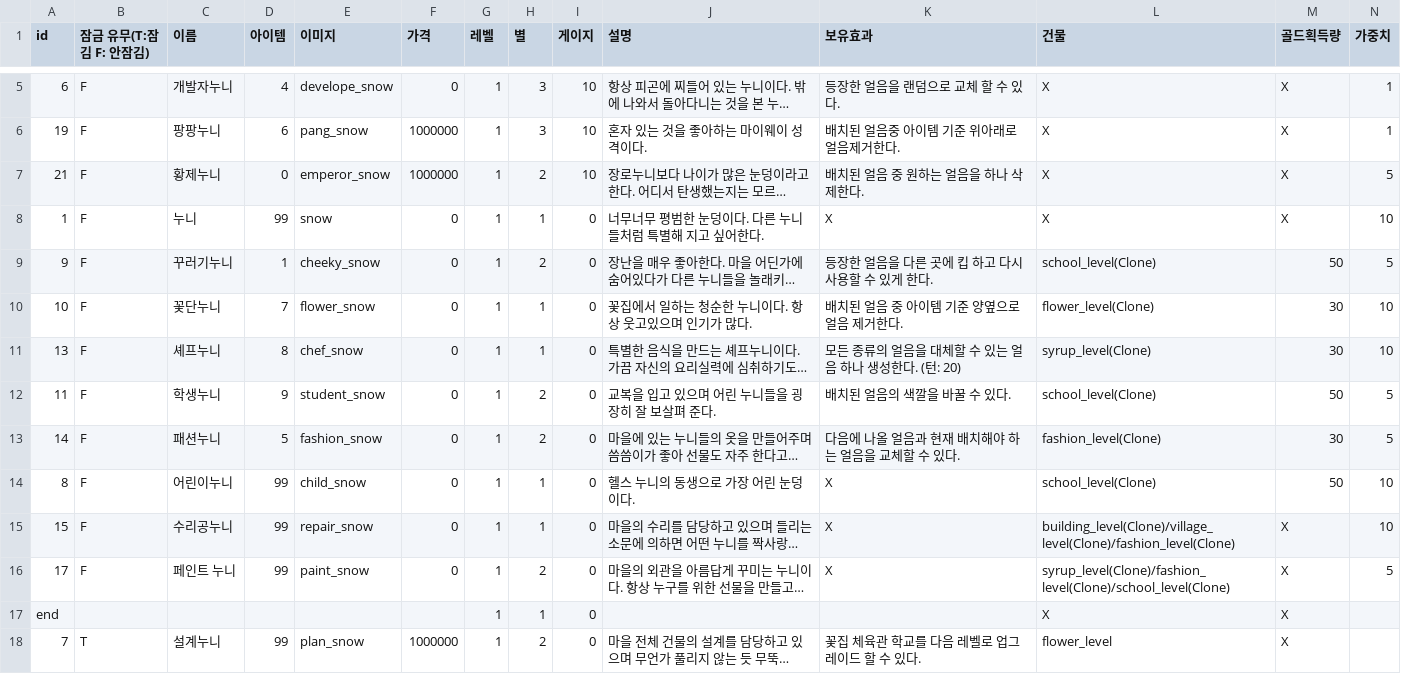
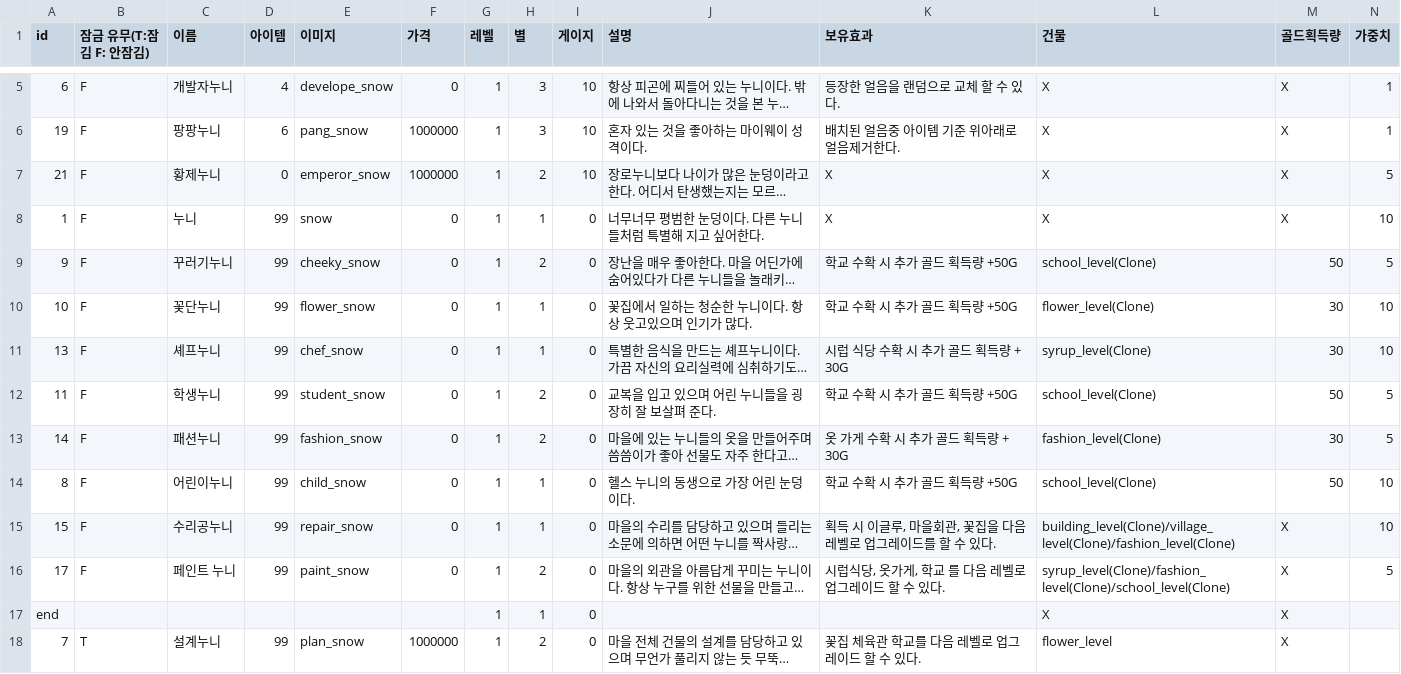
Before and after one commit to sjin11125/nun_nun, a CSV file: Assets/Resources/Character.csv, drawn as a sheet; only a part is shown, gaps mark what is left out; long unchanged cells end in …; the diff names each change by its address in the sheet, - before the commit and + after, or states it on an @@ line.

```diff
--- a/Assets/Resources/Character.csv
+++ b/Assets/Resources/Character.csv
-K7 (보유효과): 배치된 얼음 중 원하는 얼음을 하나 삭제한다.
+K7 (보유효과): X
-D9 (아이템): 1
+D9 (아이템): 99
-K9 (보유효과): 등장한 얼음을 다른 곳에 킵 하고 다시 사용할 수 있게 한다.
+K9 (보유효과): 학교 수확 시 추가 골드 획득량 +50G
-D10 (아이템): 7
+D10 (아이템): 99
-K10 (보유효과): 배치된 얼음 중 아이템 기준 양옆으로 얼음 제거한다.
+K10 (보유효과): 학교 수확 시 추가 골드 획득량 +50G
-D11 (아이템): 8
+D11 (아이템): 99
-K11 (보유효과): 모든 종류의 얼음을 대체할 수 있는 얼음 하나 생성한다. (턴: 20)
+K11 (보유효과): 시럽 식당 수확 시 추가 골드 획득량 + 30G
-D12 (아이템): 9
+D12 (아이템): 99
-K12 (보유효과): 배치된 얼음의 색깔을 바꿀 수 있다.
+K12 (보유효과): 학교 수확 시 추가 골드 획득량 +50G
-D13 (아이템): 5
+D13 (아이템): 99
-K13 (보유효과): 다음에 나올 얼음과 현재 배치해야 하는 얼음을 교체할 수 있다.
+K13 (보유효과): 옷 가게 수확 시 추가 골드 획득량 + 30G
-K14 (보유효과): X
+K14 (보유효과): 학교 수확 시 추가 골드 획득량 +50G
-K15 (보유효과): X
+K15 (보유효과): 획득 시 이글루, 마을회관, 꽃집을 다음 레벨로 업그레이드를 할 수 있다.
-K16 (보유효과): X
+K16 (보유효과): 시럽식당, 옷가게, 학교 를 다음 레벨로 업그레이드 할 수 있다.
```
Also changed, not shown: 9 other files.
